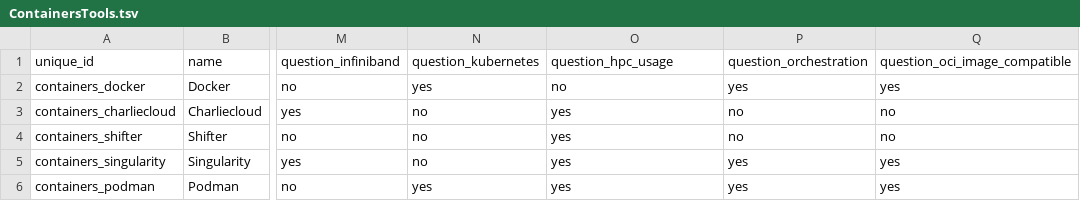
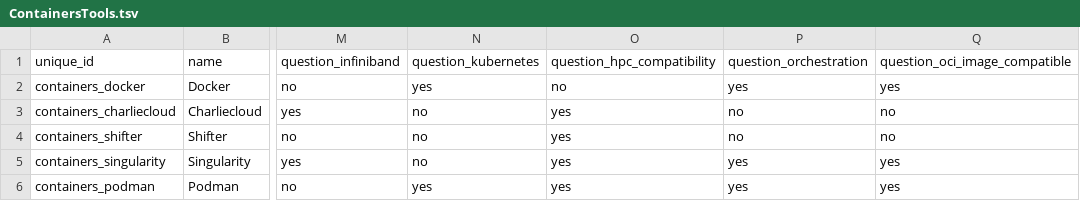
Before and after one commit to rse-ops/landscape, a TSV file: chooser/ContainersTools.tsv, drawn as a sheet; only a part is shown, gaps mark what is left out; the diff names each change by its address in the sheet, - before the commit and + after, or states it on an @@ line.

```diff
--- a/chooser/ContainersTools.tsv
+++ b/chooser/ContainersTools.tsv
-O1: question_hpc_usage
+O1: question_hpc_compatibility
```
Also changed, not shown: chooser/ContainersQuestions.tsv, 2 other files.
